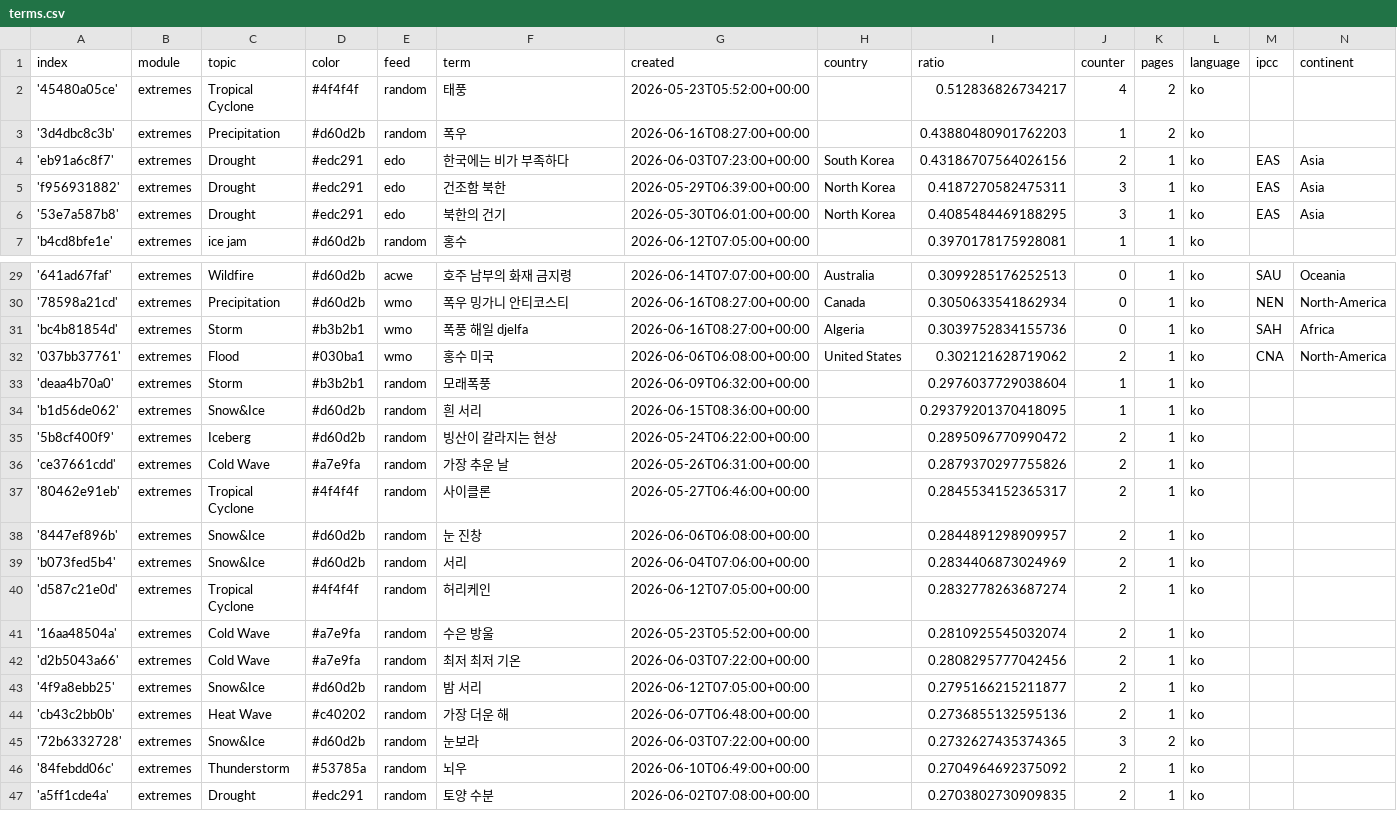
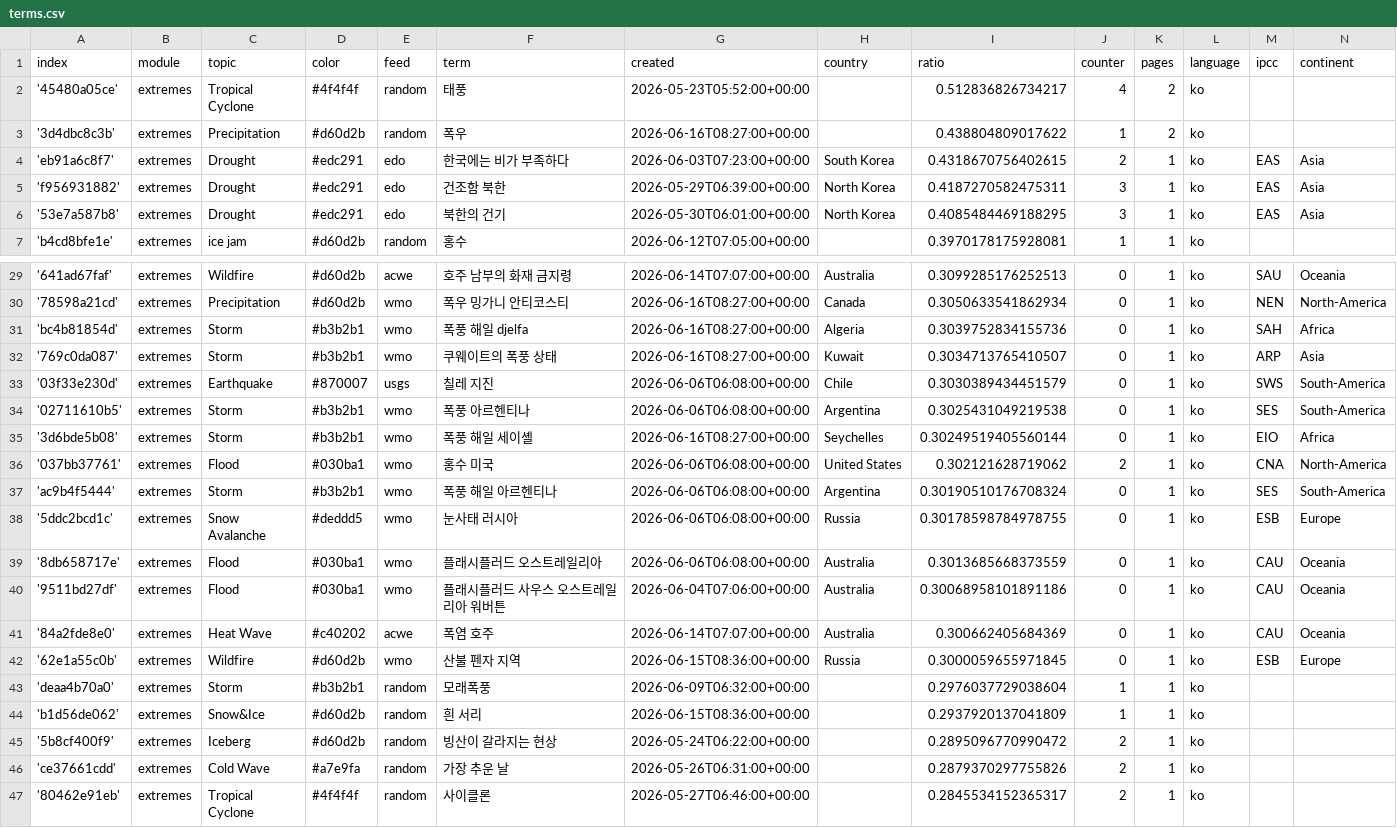
Before and after one commit to kamic-news/koreanExtremes, a CSV file: terms.csv, drawn as a sheet; only a part is shown, gaps mark what is left out; the shorter side is filled out with more unchanged rows.

Commit message:
Commit from GitHub Actions (import:0.0)

```diff
--- a/terms.csv
+++ b/terms.csv
@@ -2,4 +2,4 @@ index,module,topic,color,feed,term,created,country,ratio,counter,pages,language,
 '45480a05ce',extremes,Tropical Cyclone,#4f4f4f,random,태풍,2026-05-23T05:52:00+00:00,,0.512836826734217,4,2,ko,,
-'3d4dbc8c3b',extremes,Precipitation,#d60d2b,random,폭우,2026-06-16T08:27:00+00:00,,0.43880480901762203,1,2,ko,,
-'eb91a6c8f7',extremes,Drought,#edc291,edo,한국에는 비가 부족하다,2026-06-03T07:23:00+00:00,South Korea,0.43186707564026156,2,1,ko,EAS,Asia
+'3d4dbc8c3b',extremes,Precipitation,#d60d2b,random,폭우,2026-06-16T08:27:00+00:00,,0.438804809017622,1,2,ko,,
+'eb91a6c8f7',extremes,Drought,#edc291,edo,한국에는 비가 부족하다,2026-06-03T07:23:00+00:00,South Korea,0.4318670756402615,2,1,ko,EAS,Asia
 'f956931882',extremes,Drought,#edc291,edo,건조함 북한,2026-05-29T06:39:00+00:00,North Korea,0.4187270582475311,3,1,ko,EAS,Asia
@@ -31,5 +31,15 @@ index,module,topic,color,feed,term,created,country,ratio,counter,pages,language,
 'bc4b81854d',extremes,Storm,#b3b2b1,wmo,폭풍 해일 djelfa,2026-06-16T08:27:00+00:00,Algeria,0.3039752834155736,0,1,ko,SAH,Africa
+'769c0da087',extremes,Storm,#b3b2b1,wmo,쿠웨이트의 폭풍 상태,2026-06-16T08:27:00+00:00,Kuwait,0.3034713765410507,0,1,ko,ARP,Asia
+'03f33e230d',extremes,Earthquake,#870007,usgs,칠레 지진,2026-06-06T06:08:00+00:00,Chile,0.3030389434451579,0,1,ko,SWS,South-America
+'02711610b5',extremes,Storm,#b3b2b1,wmo,폭풍 아르헨티나,2026-06-06T06:08:00+00:00,Argentina,0.3025431049219538,0,1,ko,SES,South-America
+'3d6bde5b08',extremes,Storm,#b3b2b1,wmo,폭풍 해일 세이셸,2026-06-16T08:27:00+00:00,Seychelles,0.30249519405560144,0,1,ko,EIO,Africa
 '037bb37761',extremes,Flood,#030ba1,wmo,홍수 미국,2026-06-06T06:08:00+00:00,United States,0.302121628719062,2,1,ko,CNA,North-America
+'ac9b4f5444',extremes,Storm,#b3b2b1,wmo,폭풍 해일 아르헨티나,2026-06-06T06:08:00+00:00,Argentina,0.30190510176708324,0,1,ko,SES,South-America
+'5ddc2bcd1c',extremes,Snow Avalanche,#deddd5,wmo,눈사태 러시아,2026-06-06T06:08:00+00:00,Russia,0.30178598784978755,0,1,ko,ESB,Europe
+'8db658717e',extremes,Flood,#030ba1,wmo,플래시플러드 오스트레일리아,2026-06-06T06:08:00+00:00,Australia,0.3013685668373559,0,1,ko,CAU,Oceania
+'9511bd27df',extremes,Flood,#030ba1,wmo,플래시플러드 사우스 오스트레일리아 워버튼,2026-06-04T07:06:00+00:00,Australia,0.30068958101891186,0,1,ko,CAU,Oceania
+'84a2fde8e0',extremes,Heat Wave,#c40202,acwe,폭염 호주,2026-06-14T07:07:00+00:00,Australia,0.300662405684369,0,1,ko,CAU,Oceania
+'62e1a55c0b',extremes,Wildfire,#d60d2b,wmo,산불 펜자 지역,2026-06-15T08:36:00+00:00,Russia,0.3000059655971845,0,1,ko,ESB,Europe
 'deaa4b70a0',extremes,Storm,#b3b2b1,random,모래폭풍,2026-06-09T06:32:00+00:00,,0.2976037729038604,1,1,ko,,
-'b1d56de062',extremes,Snow&Ice,#d60d2b,random,흰 서리,2026-06-15T08:36:00+00:00,,0.29379201370418095,1,1,ko,,
+'b1d56de062',extremes,Snow&Ice,#d60d2b,random,흰 서리,2026-06-15T08:36:00+00:00,,0.2937920137041809,1,1,ko,,
 '5b8cf400f9',extremes,Iceberg,#d60d2b,random,빙산이 갈라지는 현상,2026-05-24T06:22:00+00:00,,0.2895096770990472,2,1,ko,,
```
